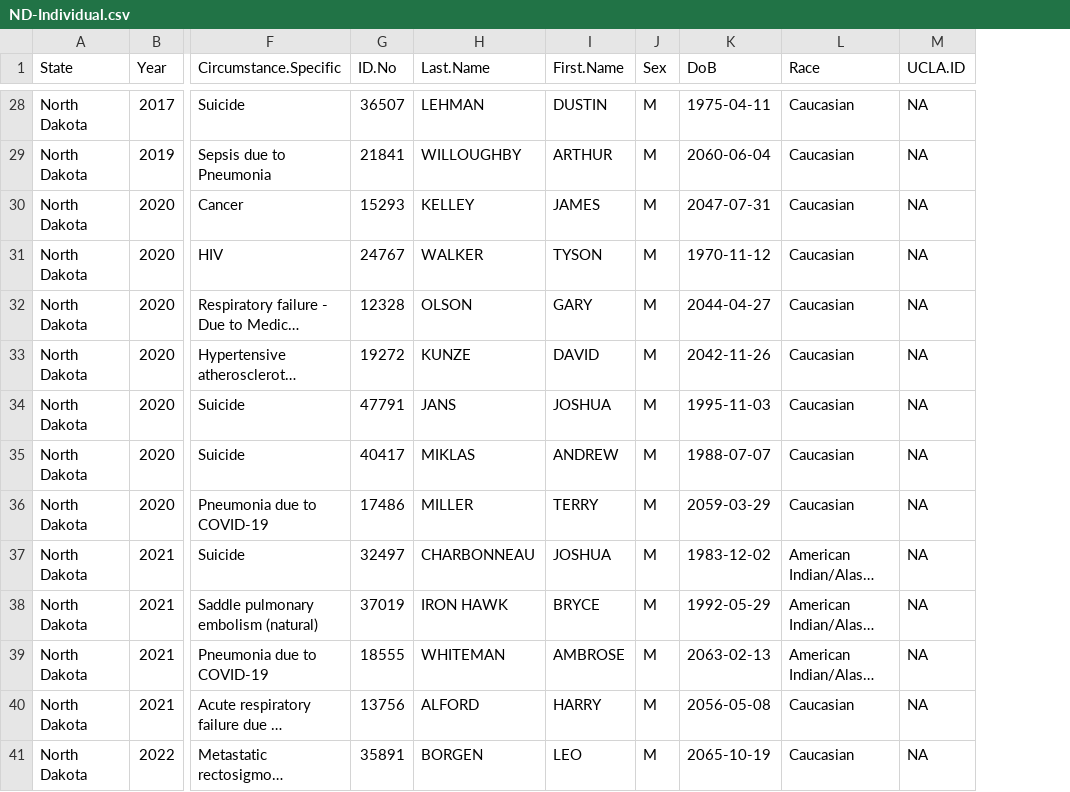
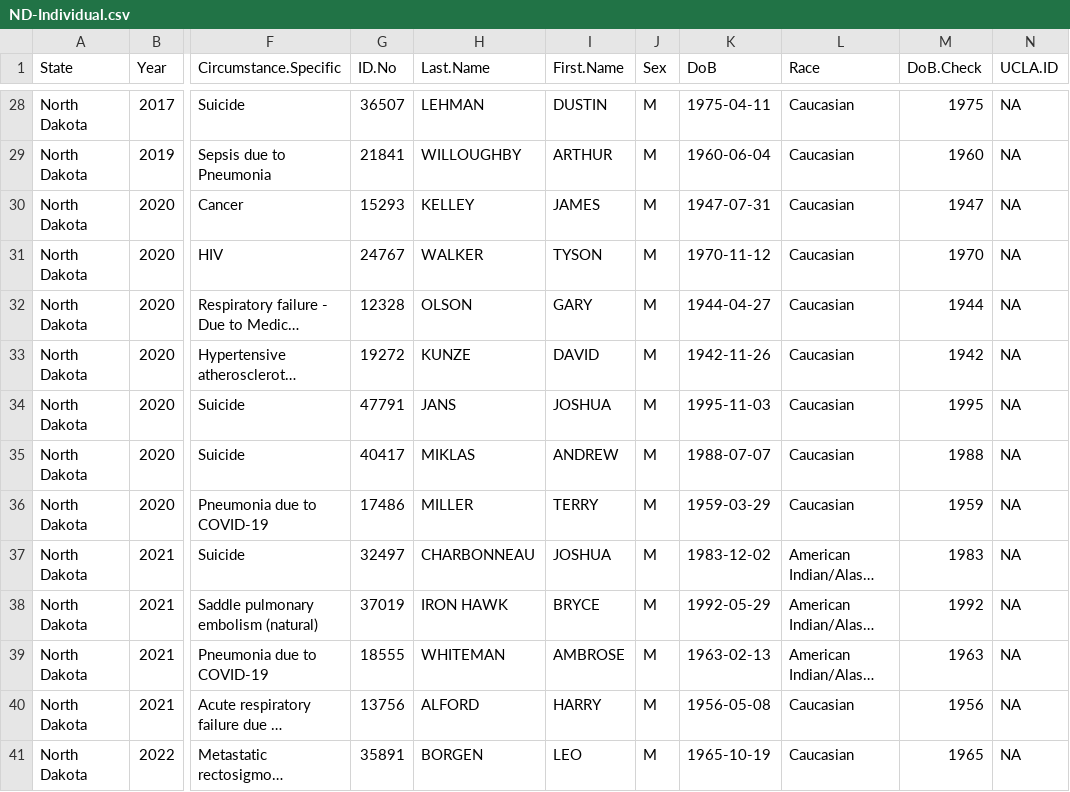
Before and after one commit to uclalawcovid19behindbars/custodial_mortality_project, a CSV file: Data/Raw/Deaths/Individual/ND-Individual.csv, drawn as a sheet; only a part is shown, gaps mark what is left out; long unchanged cells end in …; the diff covers the shown part only; the diff names each change by its address in the sheet, - before the commit and + after, or states it on an @@ line.

```diff
--- a/Data/Raw/Deaths/Individual/ND-Individual.csv
+++ b/Data/Raw/Deaths/Individual/ND-Individual.csv
+column M (DoB.Check), rows 28-41: 1975 | 1960 | 1947 | 1970 | 1944 | 1942 | 1995 | 1988 | 1959 | 1983 | 1992 | 1963 | 1956 | 1965
-K29 (DoB): 2060-06-04
+K29 (DoB): 1960-06-04
-K30 (DoB): 2047-07-31
+K30 (DoB): 1947-07-31
-K32 (DoB): 2044-04-27
+K32 (DoB): 1944-04-27
-K33 (DoB): 2042-11-26
+K33 (DoB): 1942-11-26
-K36 (DoB): 2059-03-29
+K36 (DoB): 1959-03-29
-K39 (DoB): 2063-02-13
+K39 (DoB): 1963-02-13
-K40 (DoB): 2056-05-08
+K40 (DoB): 1956-05-08
-K41 (DoB): 2065-10-19
+K41 (DoB): 1965-10-19
```
Also changed, not shown: 20 edited cells elsewhere in this file.
